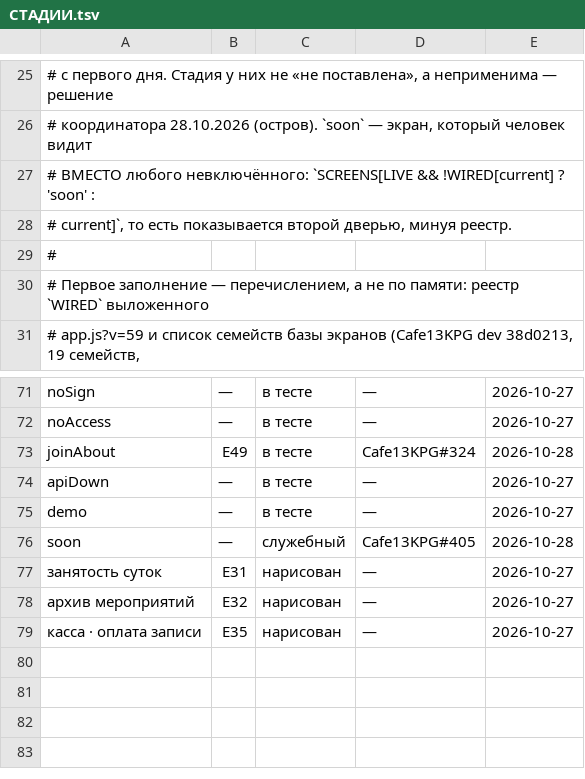
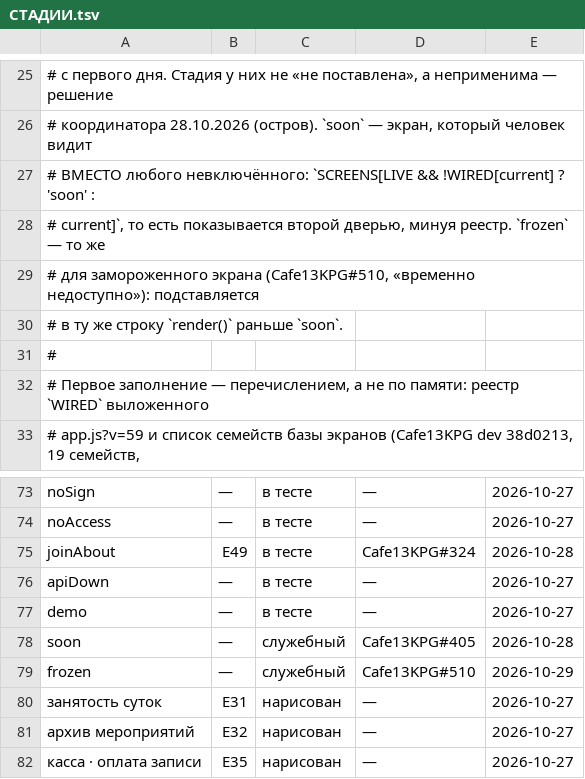
Before and after one commit to anatoly9837-lab/cafe13-miniapp, a TSV file: screens/СТАДИИ.tsv, drawn as a sheet; only a part is shown, gaps mark what is left out.

Commit message:
Приборы описи на заморозке: frozen — служебная строка в СТАДИИ.tsv; сторож видимости различает «все вкладки закрыты» и сломанный сборщик; THAW честно описан
Claude-Session: f817ee4f-438b-41dd-8878-8b7b49cb5285

```diff
--- a/screens/СТАДИИ.tsv
+++ b/screens/СТАДИИ.tsv
@@ -27,3 +27,5 @@
 # ВМЕСТО любого невключённого: `SCREENS[LIVE && !WIRED[current] ? 'soon' :
-# current]`, то есть показывается второй дверью, минуя реестр.
+# current]`, то есть показывается второй дверью, минуя реестр. `frozen` — то же
+# для замороженного экрана (Cafe13KPG#510, «временно недоступно»): подставляется
+# в ту же строку `render()` раньше `soon`.
 #
@@ -76,2 +78,3 @@ demo	—	в тесте	—	2026-10-27
 soon	—	служебный	Cafe13KPG#405	2026-10-28
+frozen	—	служебный	Cafe13KPG#510	2026-10-29
 занятость суток	E31	нарисован	—	2026-10-27
```
Also changed, not shown: 2 other files.
